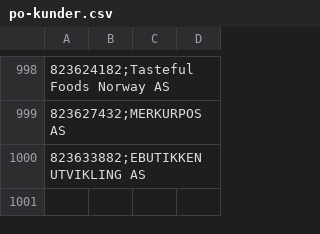
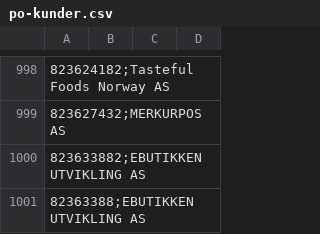
Before and after one commit to jkl019/brreg, a CSV file: brreg-case/files/po-kunder.csv, drawn as a sheet; only a part is shown, gaps mark what is left out.

```diff
--- a/brreg-case/files/po-kunder.csv
+++ b/brreg-case/files/po-kunder.csv
@@ -1000 +1000,2 @@
 823633882;EBUTIKKEN UTVIKLING AS,,,
+82363388;EBUTIKKEN UTVIKLING AS,,,
```
Also changed, not shown: 3 other files.
